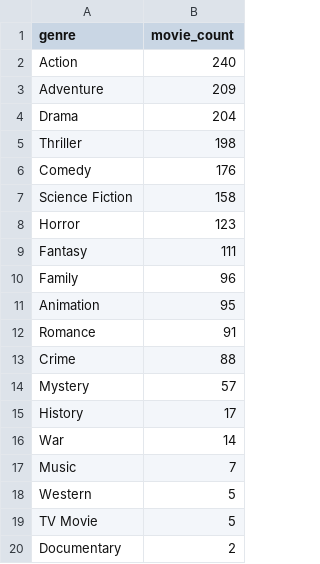
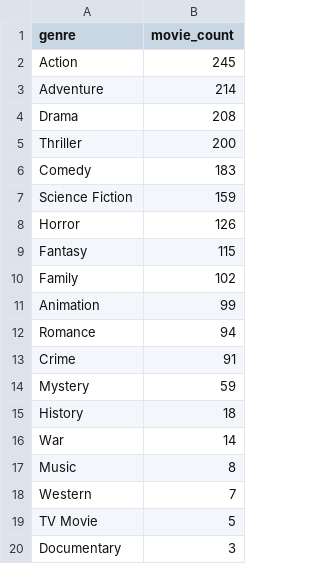
Before and after one commit to Aditya-Ganesamoorthy/Cat-2-Data-Engineering-Project, a CSV file: analytics/reports/genre_analysis.csv, drawn as a sheet.

```diff
--- a/analytics/reports/genre_analysis.csv
+++ b/analytics/reports/genre_analysis.csv
@@ -1,20 +1,20 @@
 genre,movie_count
-Action,240
-Adventure,209
-Drama,204
-Thriller,198
-Comedy,176
-Science Fiction,158
-Horror,123
-Fantasy,111
-Family,96
-Animation,95
-Romance,91
-Crime,88
-Mystery,57
-History,17
+Action,245
+Adventure,214
+Drama,208
+Thriller,200
+Comedy,183
+Science Fiction,159
+Horror,126
+Fantasy,115
+Family,102
+Animation,99
+Romance,94
+Crime,91
+Mystery,59
+History,18
 War,14
-Music,7
-Western,5
+Music,8
+Western,7
 TV Movie,5
-Documentary,2
+Documentary,3
```
Also changed, not shown: analytics/reports/correlation_matrix.csv, analytics/reports/genre_summary.csv, 12 other files.
